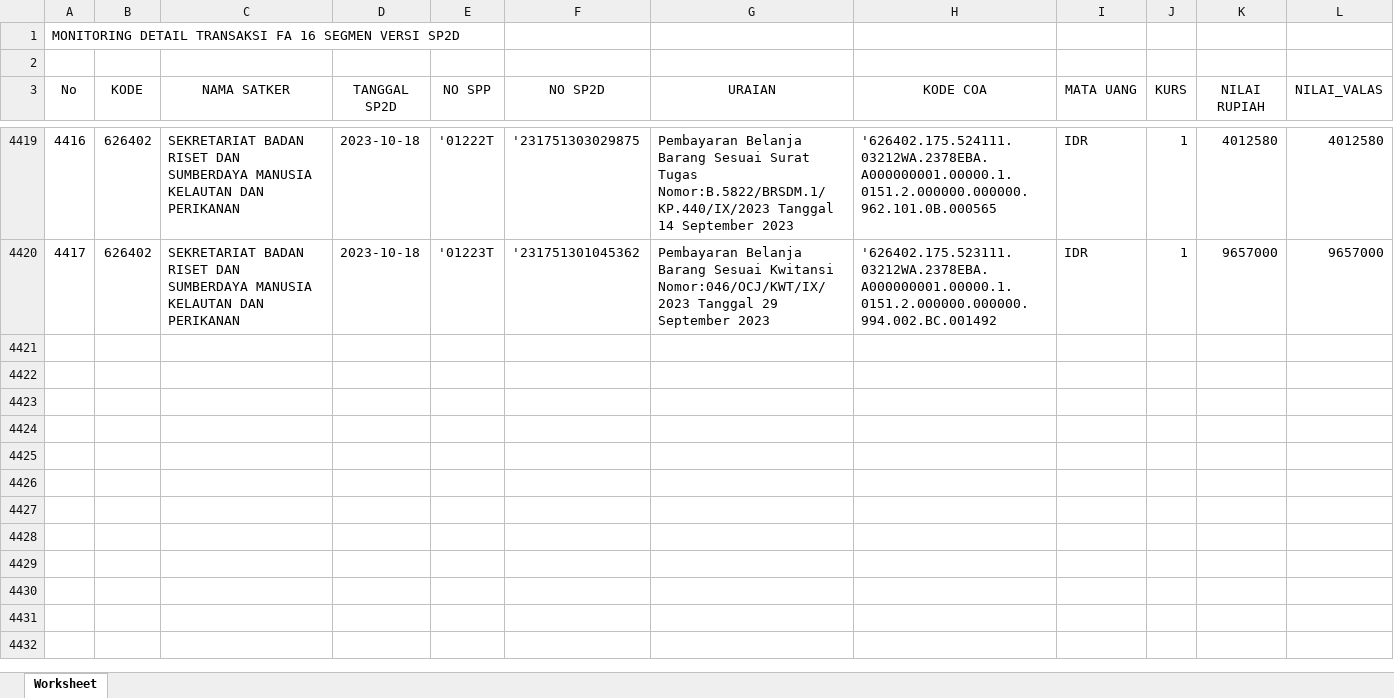
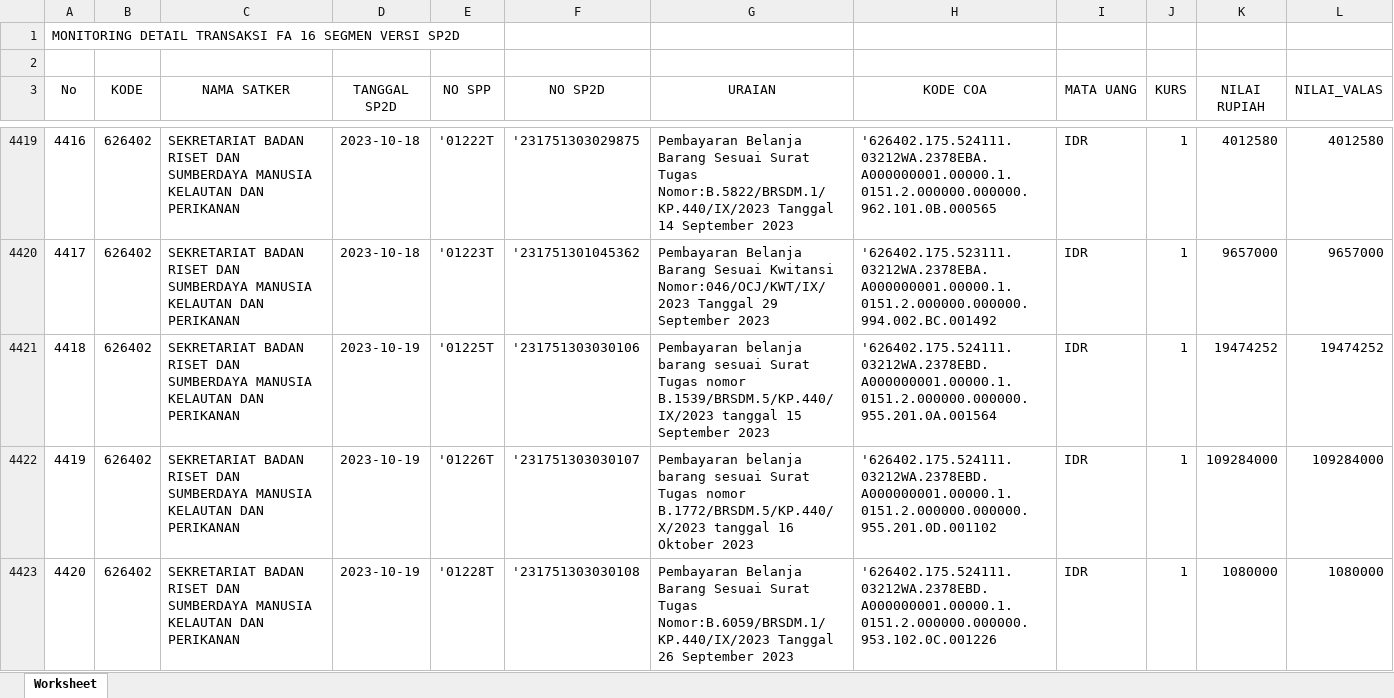
Before and after one commit to edimistiono/TA.2023, an Excel workbook: Database/MONITORING DETAIL TRANSAKSI FA 16 SEGMEN VERSI SP2D.xlsx, sheet Worksheet, drawn as a sheet; only a part is shown, gaps mark what is left out; values as stored, in another font and other column widths than the file's, no borders; the diff covers the shown part only; the diff names each change by its address in the sheet, - before the commit and + after, or states it on an @@ line.

```diff
--- a/Database/MONITORING DETAIL TRANSAKSI FA 16 SEGMEN VERSI SP2D.xlsx (sheet Worksheet)
+++ b/Database/MONITORING DETAIL TRANSAKSI FA 16 SEGMEN VERSI SP2D.xlsx (sheet Worksheet)
+row 4421: 4418 | 626402 | SEKRETARIAT BADAN RISET DAN SUMBERDAYA MANUSIA KELAUTAN DAN PERIKANAN | 2023-10-19 | '01225T | '231751303030106 | Pembayaran belanja barang sesuai Surat Tugas nomor B.1539/BRSDM.5/KP.440/IX/2023 tanggal 15 September 2023 | '626402.175.524111.03212WA.2378EBD.A000000001.00000.1.0151.2.000000.000000.955.201.0A.001564 | IDR | 1 | 19474252 | 19474252
+row 4422: 4419 | 626402 | SEKRETARIAT BADAN RISET DAN SUMBERDAYA MANUSIA KELAUTAN DAN PERIKANAN | 2023-10-19 | '01226T | '231751303030107 | Pembayaran belanja barang sesuai Surat Tugas nomor B.1772/BRSDM.5/KP.440/X/2023 tanggal 16 Oktober 2023 | '626402.175.524111.03212WA.2378EBD.A000000001.00000.1.0151.2.000000.000000.955.201.0D.001102 | IDR | 1 | 109284000 | 109284000
+row 4423: 4420 | 626402 | SEKRETARIAT BADAN RISET DAN SUMBERDAYA MANUSIA KELAUTAN DAN PERIKANAN | 2023-10-19 | '01228T | '231751303030108 | Pembayaran Belanja Barang Sesuai Surat Tugas Nomor:B.6059/BRSDM.1/KP.440/IX/2023 Tanggal 26 September 2023 | '626402.175.524111.03212WA.2378EBD.A000000001.00000.1.0151.2.000000.000000.953.102.0C.001226 | IDR | 1 | 1080000 | 1080000
```
Also changed, not shown: 8 added rows elsewhere in this sheet, Database/SP2D.xlsx, 1 other file.
